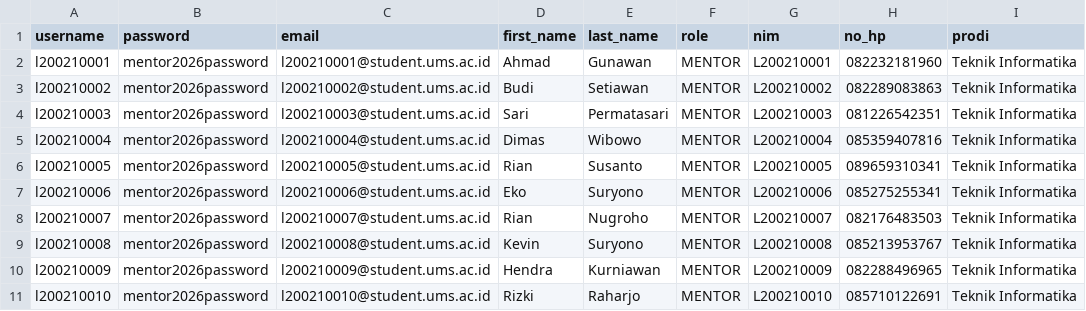
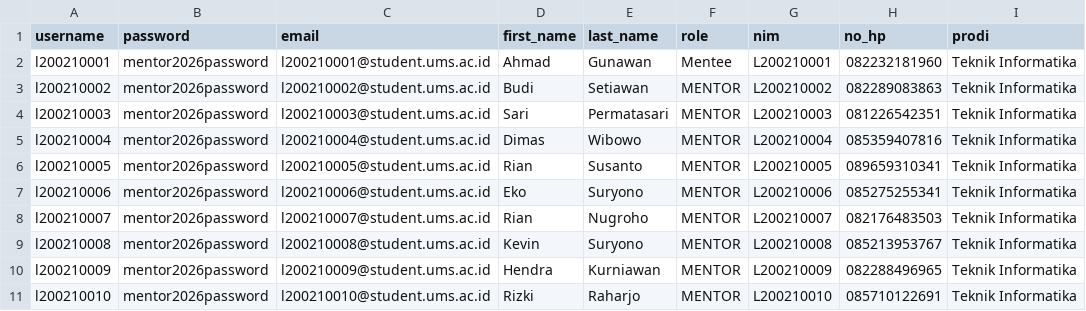
Before and after one commit to isnainiulya00/minetoring, a CSV file: backend/import_mentor_halaqah.csv, drawn as a sheet; only a part is shown; the diff names each change by its address in the sheet, - before the commit and + after, or states it on an @@ line.

```diff
--- a/backend/import_mentor_halaqah.csv
+++ b/backend/import_mentor_halaqah.csv
-F2 (role): MENTOR
+F2 (role): Mentee
```
Also changed, not shown: 26 other files.
